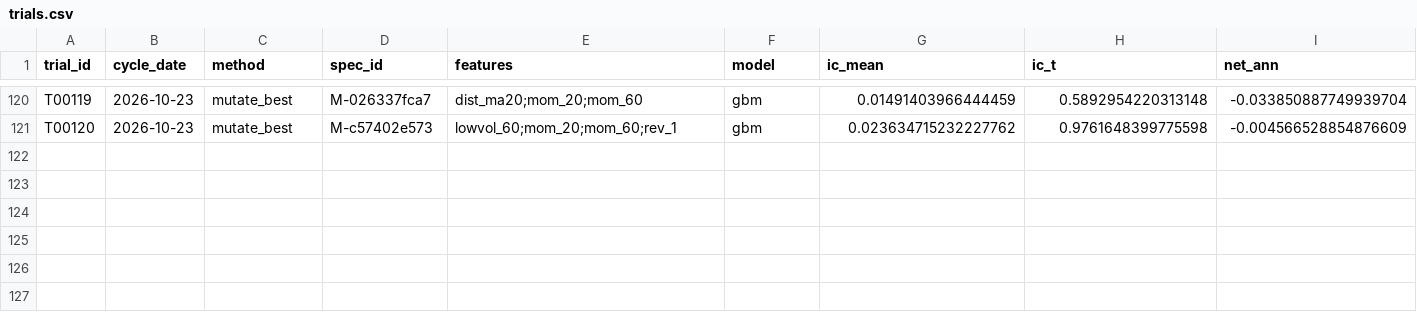
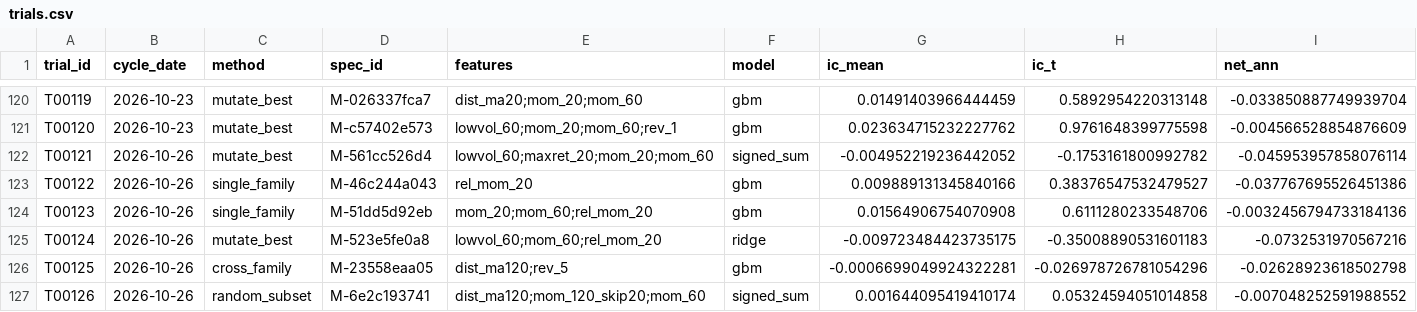
Before and after one commit to tranngocthang12-gif/TRUNG-T-M-T-I-CH-NH-Financial-Intelligence-Media-Factory, a CSV file: research/trials.csv, drawn as a sheet; only a part is shown, gaps mark what is left out; rows hold the shown columns only; the diff names each change by its address in the sheet, - before the commit and + after, or states it on an @@ line.

```diff
--- a/research/trials.csv
+++ b/research/trials.csv
+row 122: T00121 | 2026-10-26 | mutate_best | M-561cc526d4 | lowvol_60;maxret_20;mom_20;mom_60 | signed_sum | -0.004952219236442052 | -0.1753161800992782 | -0.045953957858076114
+row 123: T00122 | 2026-10-26 | single_family | M-46c244a043 | rel_mom_20 | gbm | 0.009889131345840166 | 0.38376547532479527 | -0.037767695526451386
+row 124: T00123 | 2026-10-26 | single_family | M-51dd5d92eb | mom_20;mom_60;rel_mom_20 | gbm | 0.01564906754070908 | 0.6111280233548706 | -0.0032456794733184136
+row 125: T00124 | 2026-10-26 | mutate_best | M-523e5fe0a8 | lowvol_60;mom_60;rel_mom_20 | ridge | -0.009723484423735175 | -0.35008890531601183 | -0.0732531970567216
+row 126: T00125 | 2026-10-26 | cross_family | M-23558eaa05 | dist_ma120;rev_5 | gbm | -0.0006699049924322281 | -0.026978726781054296 | -0.02628923618502798
+row 127: T00126 | 2026-10-26 | random_subset | M-6e2c193741 | dist_ma120;mom_120_skip20;mom_60 | signed_sum | 0.001644095419410174 | 0.05324594051014858 | -0.007048252591988552
```
Also changed, not shown: data/derived/adjustment_factors.csv, data/derived/quality_flags.csv, 11 other files.
